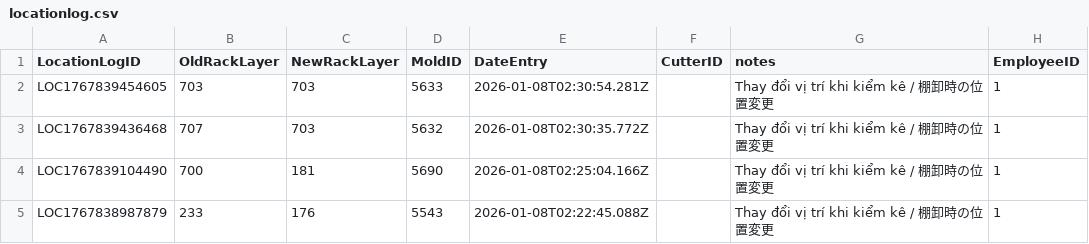
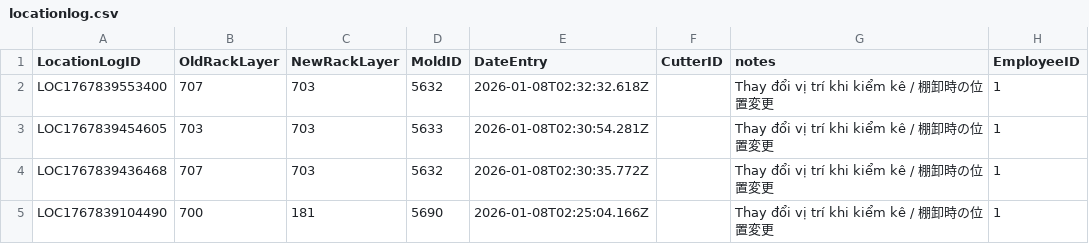
Before and after one commit to toanysd/MoldCutterSearch, a CSV file: Data/locationlog.csv, drawn as a sheet; only a part is shown; the shorter side is filled out with more unchanged rows.

Commit message:
Add location log for 5632

```diff
--- a/Data/locationlog.csv
+++ b/Data/locationlog.csv
@@ -1,2 +1,3 @@
 LocationLogID,OldRackLayer,NewRackLayer,MoldID,DateEntry,CutterID,notes,EmployeeID
+LOC1767839553400,707,703,5632,2026-01-08T02:32:32.618Z,,Thay đổi vị trí khi kiểm kê / 棚卸時の位置変更,1
 LOC1767839454605,703,703,5633,2026-01-08T02:30:54.281Z,,Thay đổi vị trí khi kiểm kê / 棚卸時の位置変更,1
```
